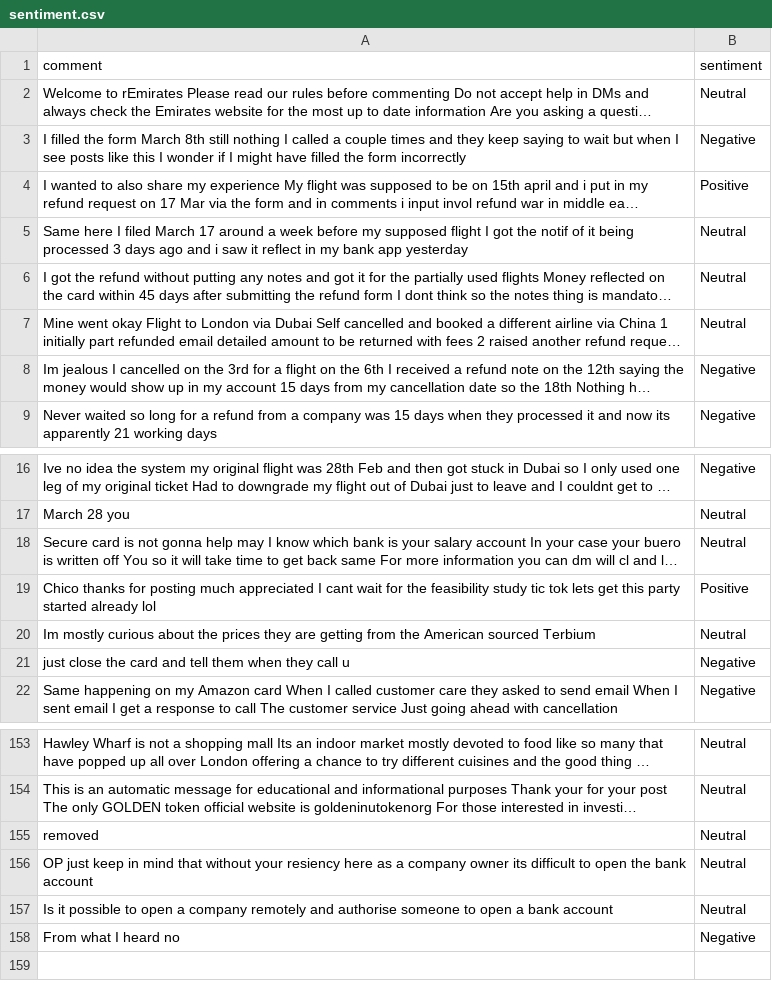
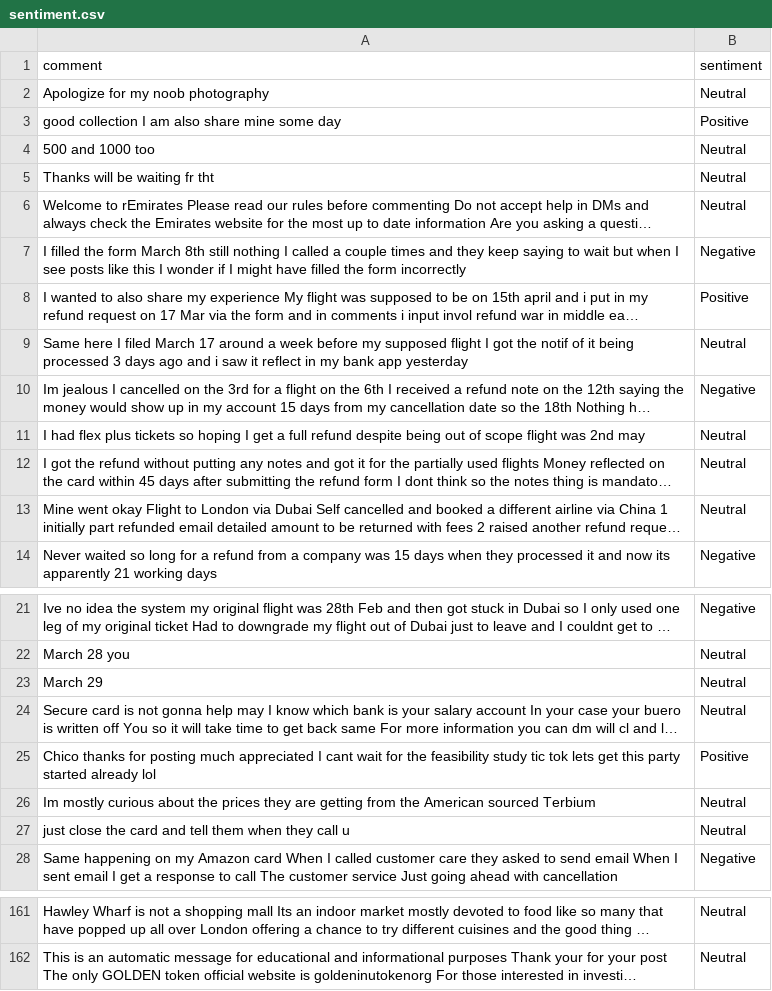
Before and after one commit to felixabraham670706/sentiment, a CSV file: sentiment.csv, drawn as a sheet; only a part is shown, gaps mark what is left out; long unchanged cells end in …; removed rows and columns are numbered as before the commit, all else as after; the diff covers the shown part only; the diff names each change by its address in the sheet, - before the commit and + after, or states it on an @@ line.

```diff
--- a/sentiment.csv
+++ b/sentiment.csv
+row 2: Apologize for my noob photography | Neutral
+row 3: good collection I am also share mine some day | Positive
+row 4: 500 and 1000 too | Neutral
+row 5: Thanks will be waiting fr tht | Neutral
@@ row 8 moved to row 10: Im jealous I cancelled on the 3rd for a … @@
+row 11: I had flex plus tickets so hoping I get a full refund despite being out of scope flight was 2nd may | Neutral
+row 23: March 29 | Neutral
-B27 (sentiment): Negative
+B27 (sentiment): Neutral
-row 155: removed | Neutral
-row 156: OP just keep in mind that without your resiency here as a company owner its difficult to open the bank account | Neutral
-row 157: Is it possible to open a company remotely and authorise someone to open a bank account | Neutral
-row 158: From what I heard no | Negative
```
Also changed, not shown: 2 added rows and 6 edited cells elsewhere in this file.
